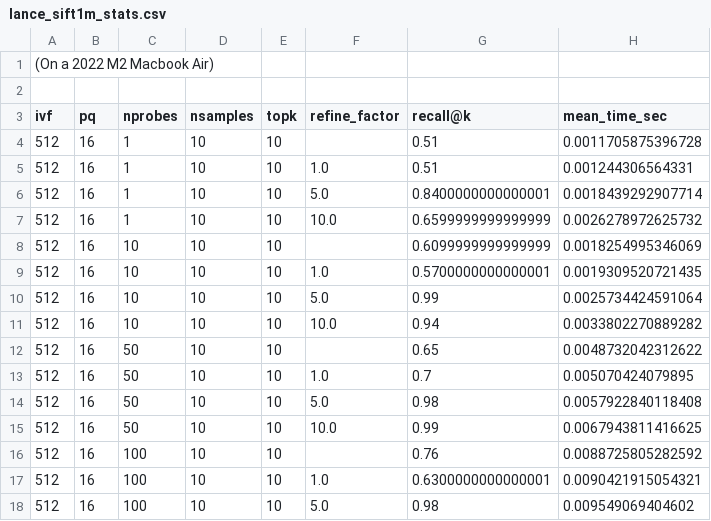
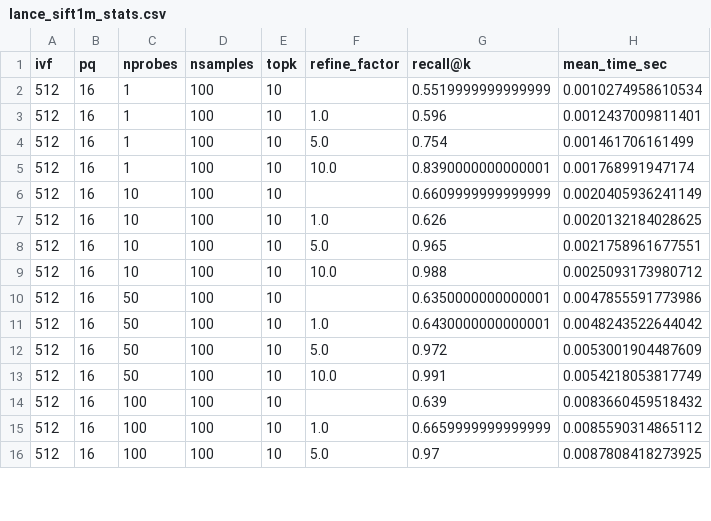
Before and after one commit to lancedb/lance, a CSV file: benchmarks/sift/lance_sift1m_stats.csv, drawn as a sheet; only a part is shown; the diff covers the shown part only.

Commit message:
update results for l2

```diff
--- a/benchmarks/sift/lance_sift1m_stats.csv
+++ b/benchmarks/sift/lance_sift1m_stats.csv
@@ -1,18 +1,16 @@
-(On a 2022 M2 Macbook Air)
-
 ivf,pq,nprobes,nsamples,topk,refine_factor,recall@k,mean_time_sec
-512,16,1,10,10,,0.51,0.0011705875396728
-512,16,1,10,10,1.0,0.51,0.001244306564331
-512,16,1,10,10,5.0,0.8400000000000001,0.0018439292907714
-512,16,1,10,10,10.0,0.6599999999999999,0.0026278972625732
-512,16,10,10,10,,0.6099999999999999,0.0018254995346069
-512,16,10,10,10,1.0,0.5700000000000001,0.0019309520721435
-512,16,10,10,10,5.0,0.99,0.0025734424591064
-512,16,10,10,10,10.0,0.94,0.0033802270889282
-512,16,50,10,10,,0.65,0.0048732042312622
-512,16,50,10,10,1.0,0.7,0.005070424079895
-512,16,50,10,10,5.0,0.98,0.0057922840118408
-512,16,50,10,10,10.0,0.99,0.0067943811416625
-512,16,100,10,10,,0.76,0.0088725805282592
-512,16,100,10,10,1.0,0.6300000000000001,0.0090421915054321
-512,16,100,10,10,5.0,0.98,0.009549069404602
+512,16,1,100,10,,0.5519999999999999,0.0010274958610534
+512,16,1,100,10,1.0,0.596,0.0012437009811401
+512,16,1,100,10,5.0,0.754,0.001461706161499
+512,16,1,100,10,10.0,0.8390000000000001,0.001768991947174
+512,16,10,100,10,,0.6609999999999999,0.0020405936241149
+512,16,10,100,10,1.0,0.626,0.0020132184028625
+512,16,10,100,10,5.0,0.965,0.0021758961677551
+512,16,10,100,10,10.0,0.988,0.0025093173980712
+512,16,50,100,10,,0.6350000000000001,0.0047855591773986
+512,16,50,100,10,1.0,0.6430000000000001,0.0048243522644042
+512,16,50,100,10,5.0,0.972,0.0053001904487609
+512,16,50,100,10,10.0,0.991,0.0054218053817749
+512,16,100,100,10,,0.639,0.0083660459518432
+512,16,100,100,10,1.0,0.6659999999999999,0.0085590314865112
+512,16,100,100,10,5.0,0.97,0.0087808418273925
```
Also changed, not shown: 99 edited cells elsewhere in this file.
